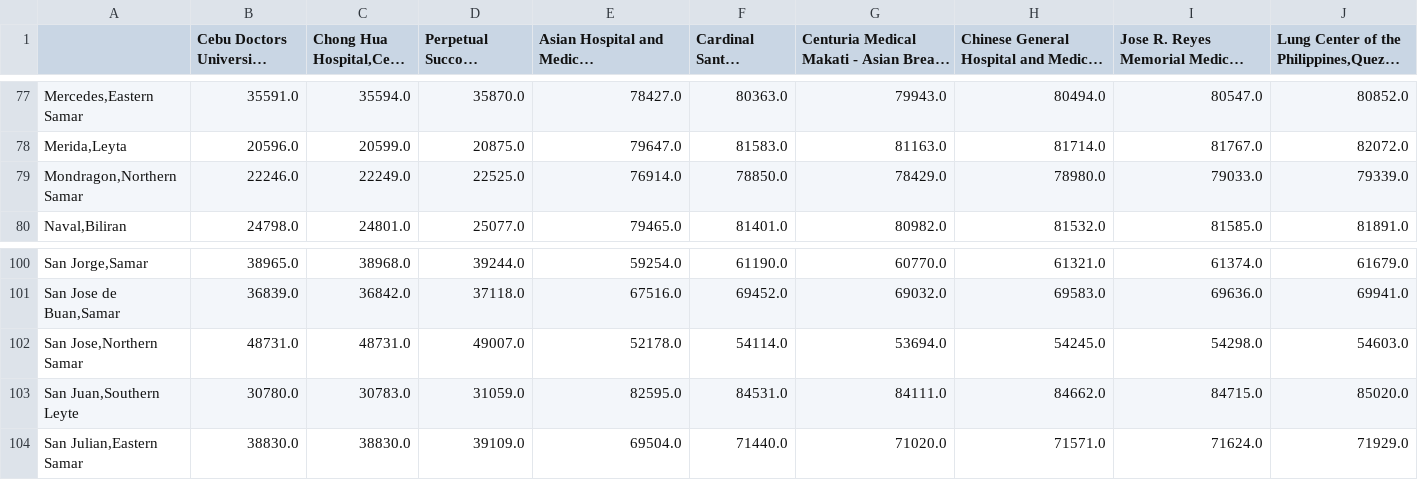
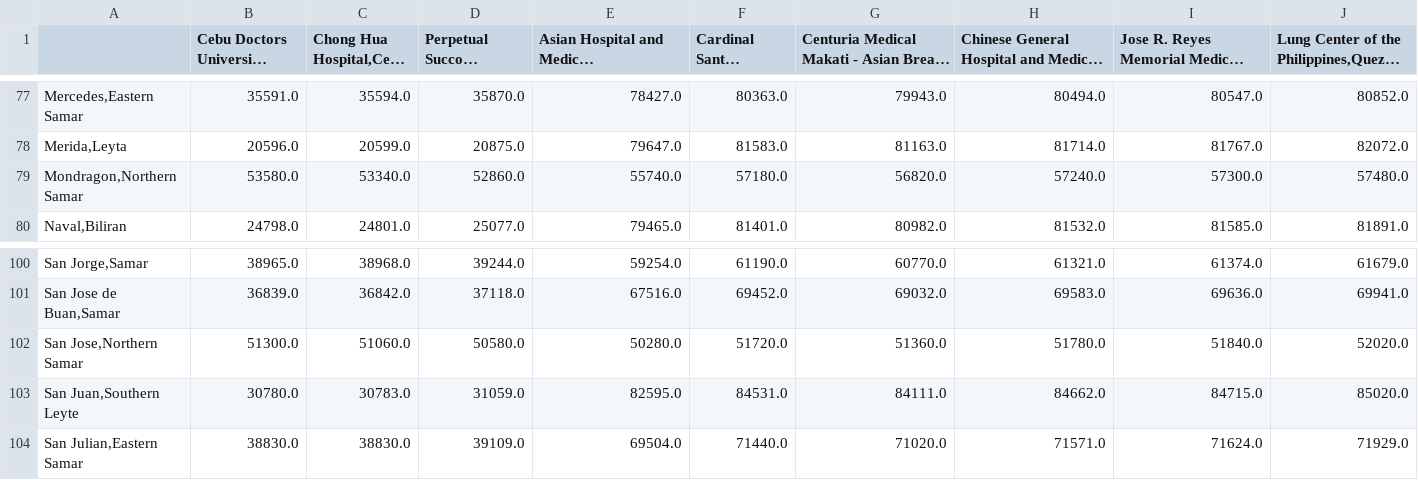
Before and after one commit to lbranera/travel-info-paler, a CSV file: result/land_sea_orm_travel_time_matrix.csv, drawn as a sheet; only a part is shown, gaps mark what is left out; long unchanged cells end in …; removed rows and columns are numbered as before the commit, all else as after; rows hold the shown columns only; the diff names each change by its address in the sheet, - before the commit and + after, or states it on an @@ line.

```diff
--- a/result/land_sea_orm_travel_time_matrix.csv
+++ b/result/land_sea_orm_travel_time_matrix.csv
-row 79: Mondragon,Northern Samar | 22246.0 | 22249.0 | 22525.0 | 76914.0 | 78850.0 | 78429.0 | 78980.0 | 79033.0 | 79339.0
+row 79: Mondragon,Northern Samar | 53580.0 | 53340.0 | 52860.0 | 55740.0 | 57180.0 | 56820.0 | 57240.0 | 57300.0 | 57480.0
-row 102: San Jose,Northern Samar | 48731.0 | 48731.0 | 49007.0 | 52178.0 | 54114.0 | 53694.0 | 54245.0 | 54298.0 | 54603.0
+row 102: San Jose,Northern Samar | 51300.0 | 51060.0 | 50580.0 | 50280.0 | 51720.0 | 51360.0 | 51780.0 | 51840.0 | 52020.0
```
Also changed, not shown: result/land_air_travel_distance_matrix.csv, result/land_air_travel_time_matrix.csv, 2 other files.
